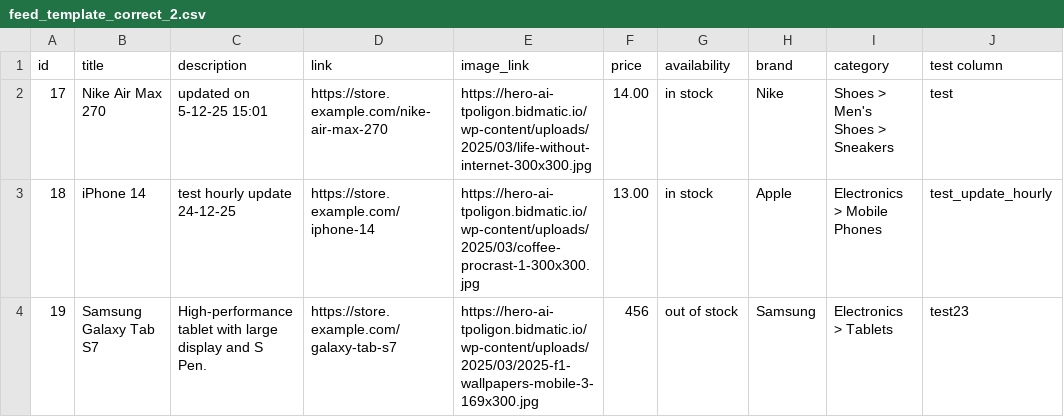
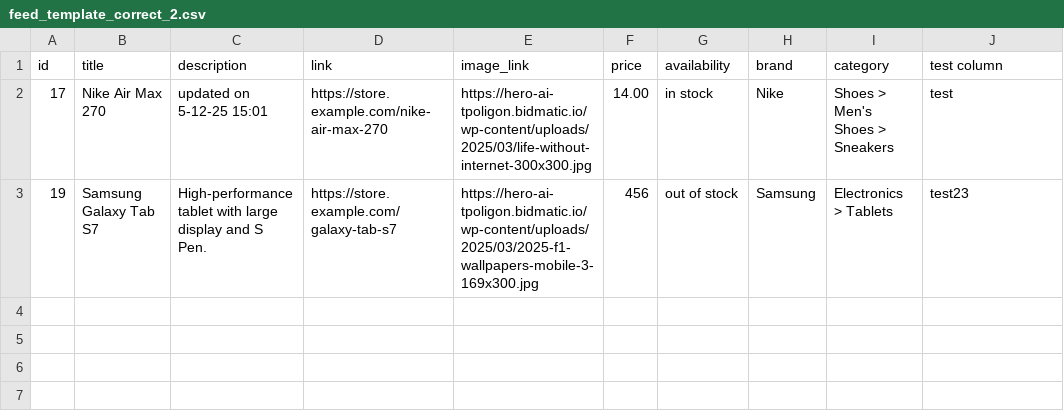
Before and after one commit to melnichenkoroman95-hue/some_test_feed, a CSV file: feed_template_correct_2.csv, drawn as a sheet.

Commit message:
Update feed_template_correct_2.csv

```diff
--- a/feed_template_correct_2.csv
+++ b/feed_template_correct_2.csv
@@ -2,3 +2,2 @@ id,title,description,link,image_link,price,availability,brand,category,test colu
 17,Nike Air Max 270,updated on 5-12-25 15:01,https://store.example.com/nike-air-max-270,https://hero-ai-tpoligon.bidmatic.io/wp-content/uploads/2025/03/life-without-internet-300x300.jpg,14.00,in stock,Nike,Shoes > Men's Shoes > Sneakers,test
-18,iPhone 14,test hourly update 24-12-25,https://store.example.com/iphone-14,https://hero-ai-tpoligon.bidmatic.io/wp-content/uploads/2025/03/coffee-procrast-1-300x300.jpg,13.00,in stock,Apple,Electronics > Mobile Phones,test_update_hourly
 19,Samsung Galaxy Tab S7,High-performance tablet with large display and S Pen.,https://store.example.com/galaxy-tab-s7,https://hero-ai-tpoligon.bidmatic.io/wp-content/uploads/2025/03/2025-f1-wallpapers-mobile-3-169x300.jpg,456,out of stock,Samsung,Electronics > Tablets,test23
```
